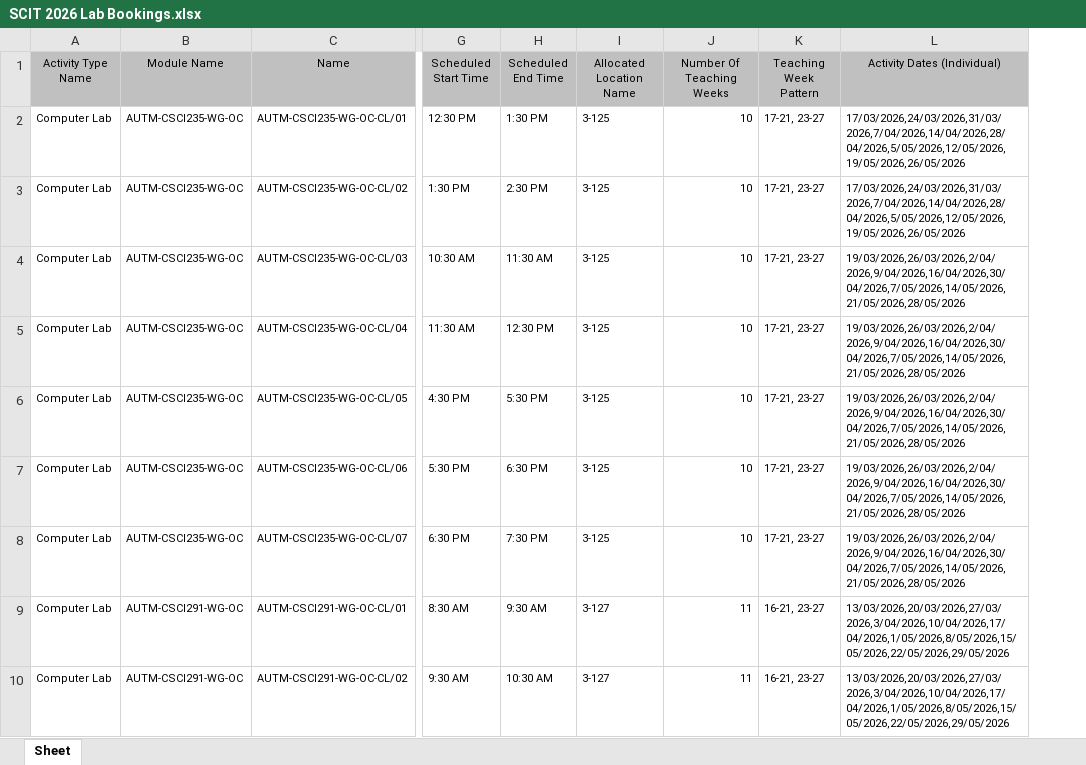
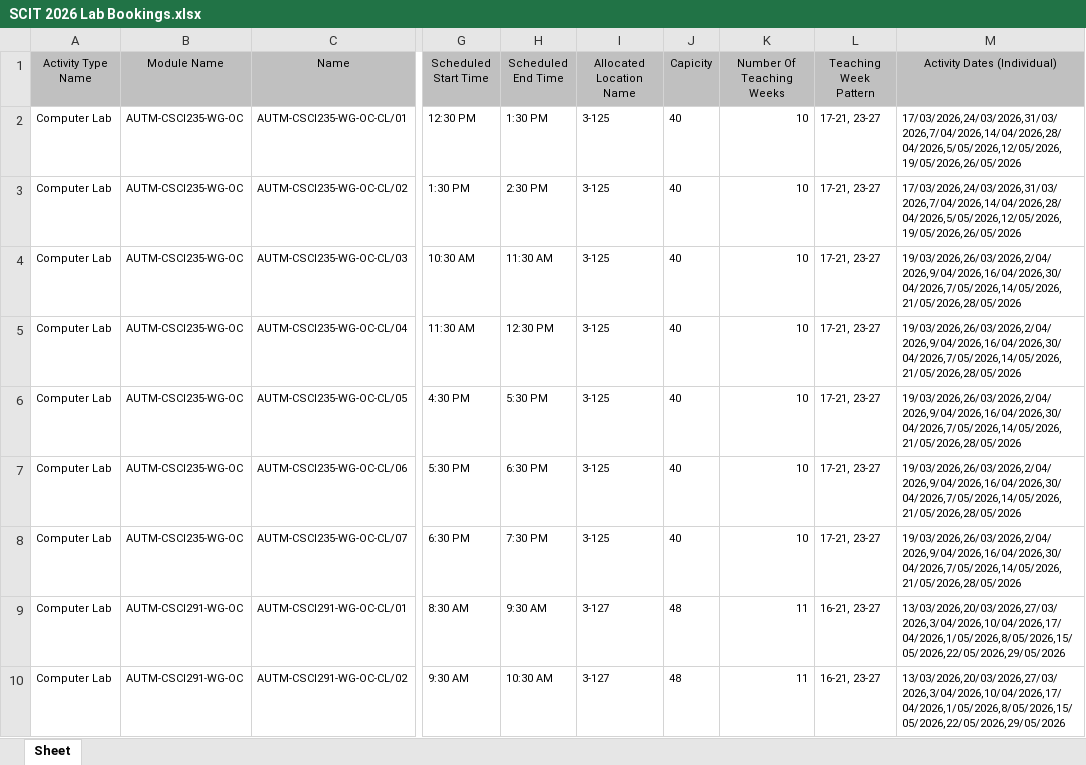
Before and after one commit to ngynhuyntrang/CSIT-321-Project-, an Excel workbook: docs/SCIT 2026 Lab Bookings.xlsx, sheet Sheet, drawn as a sheet; only a part is shown, gaps mark what is left out; values as stored, in another font and other column widths than the file's, no borders; the diff names each change by its address in the sheet, - before the commit and + after, or states it on an @@ line.

Commit message:
Reconcile room capacity from the export's "Capicity" column
The updated Enterprise export adds a per-room capacity column. Ingestion
now fills Lab.capacity on first sight of a room and flags later
conflicting values as a capacity_mismatch warning instead of overwriting.

```diff
--- a/docs/SCIT 2026 Lab Bookings.xlsx (sheet Sheet)
+++ b/docs/SCIT 2026 Lab Bookings.xlsx (sheet Sheet)
+column J (Capicity), rows 2-10: 40 | 40 | 40 | 40 | 40 | 40 | 40 | 48 | 48
```
Also changed, not shown: 10 other files.
